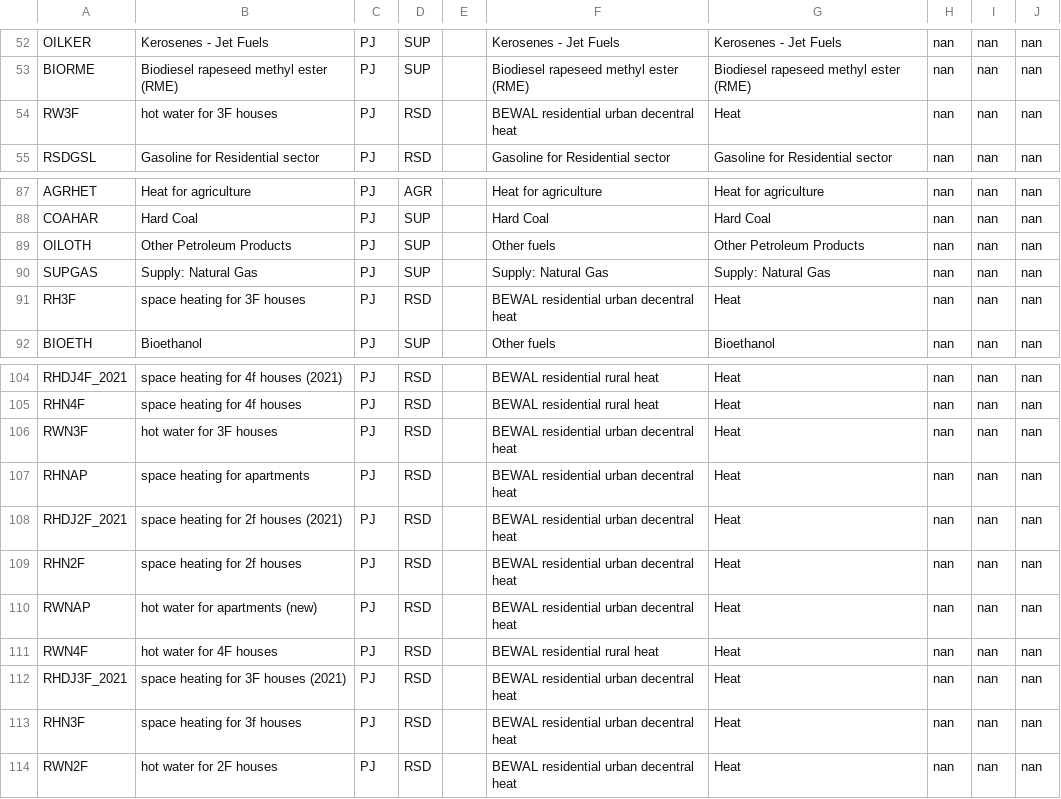
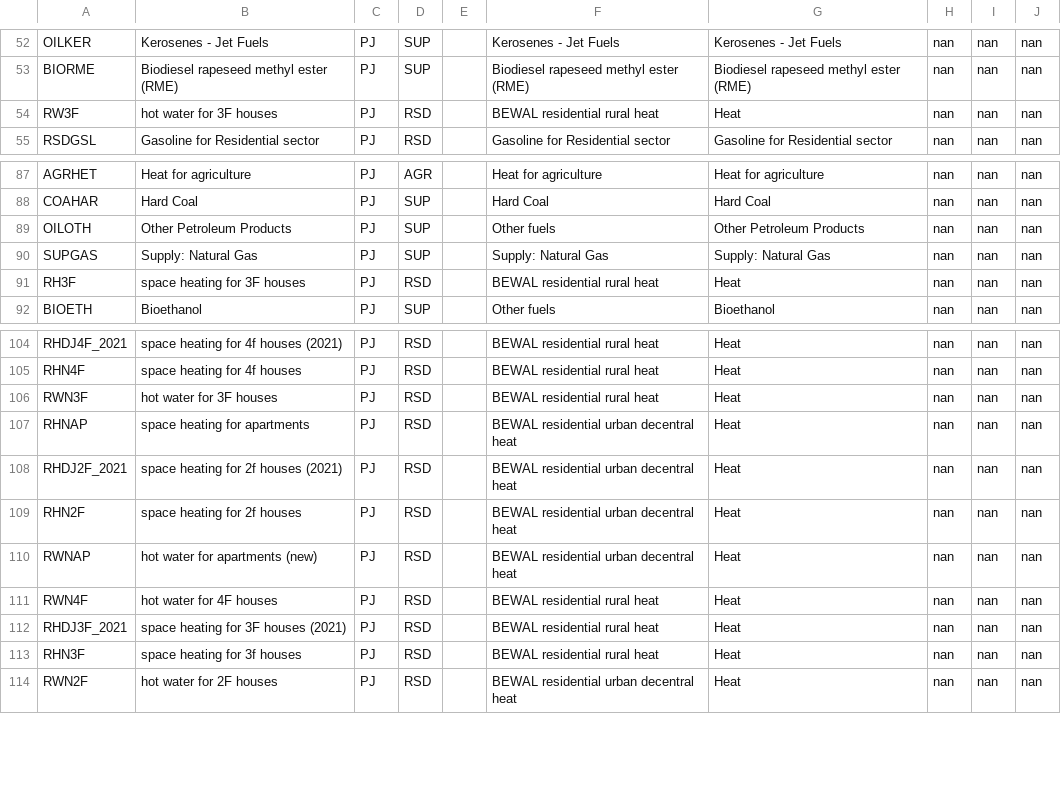
Before and after one commit to open-energy-transition/pypsa-eur-cloud, a CSV file: data/mapping_commodities.csv, drawn as a sheet; only a part is shown, gaps mark what is left out.

```diff
--- a/data/mapping_commodities.csv
+++ b/data/mapping_commodities.csv
@@ -53,3 +53,3 @@ OILKER,Kerosenes - Jet Fuels,PJ,SUP,,Kerosenes - Jet Fuels,Kerosenes - Jet Fuels
 BIORME,Biodiesel rapeseed methyl ester (RME),PJ,SUP,,Biodiesel rapeseed methyl ester (RME),Biodiesel rapeseed methyl ester (RME),nan,nan,nan
-RW3F,hot water for 3F houses,PJ,RSD,,BEWAL residential urban decentral heat,Heat,nan,nan,nan
+RW3F,hot water for 3F houses,PJ,RSD,,BEWAL residential rural heat,Heat,nan,nan,nan
 RSDGSL,Gasoline for Residential sector,PJ,RSD,,Gasoline for Residential sector,Gasoline for Residential sector,nan,nan,nan
@@ -90,3 +90,3 @@ OILOTH,Other Petroleum Products,PJ,SUP,,Other fuels,Other Petroleum Products,nan
 SUPGAS,Supply: Natural Gas,PJ,SUP,,Supply: Natural Gas,Supply: Natural Gas,nan,nan,nan
-RH3F,space heating for 3F houses,PJ,RSD,,BEWAL residential urban decentral heat,Heat,nan,nan,nan
+RH3F,space heating for 3F houses,PJ,RSD,,BEWAL residential rural heat,Heat,nan,nan,nan
 BIOETH,Bioethanol,PJ,SUP,,Other fuels,Bioethanol,nan,nan,nan
@@ -105,3 +105,3 @@ RHDJ4F_2021,space heating for 4f houses (2021),PJ,RSD,,BEWAL residential rural h
 RHN4F,space heating for 4f houses,PJ,RSD,,BEWAL residential rural heat,Heat,nan,nan,nan
-RWN3F,hot water for 3F houses,PJ,RSD,,BEWAL residential urban decentral heat,Heat,nan,nan,nan
+RWN3F,hot water for 3F houses,PJ,RSD,,BEWAL residential rural heat,Heat,nan,nan,nan
 RHNAP,space heating for apartments,PJ,RSD,,BEWAL residential urban decentral heat,Heat,nan,nan,nan
@@ -111,4 +111,4 @@ RWNAP,hot water for apartments (new),PJ,RSD,,BEWAL residential urban decentral h
 RWN4F,hot water for 4F houses,PJ,RSD,,BEWAL residential rural heat,Heat,nan,nan,nan
-RHDJ3F_2021,space heating for 3F houses (2021),PJ,RSD,,BEWAL residential urban decentral heat,Heat,nan,nan,nan
-RHN3F,space heating for 3f houses,PJ,RSD,,BEWAL residential urban decentral heat,Heat,nan,nan,nan
+RHDJ3F_2021,space heating for 3F houses (2021),PJ,RSD,,BEWAL residential rural heat,Heat,nan,nan,nan
+RHN3F,space heating for 3f houses,PJ,RSD,,BEWAL residential rural heat,Heat,nan,nan,nan
 RWN2F,hot water for 2F houses,PJ,RSD,,BEWAL residential urban decentral heat,Heat,nan,nan,nan
```
Also changed, not shown: data/mapping_processes.csv.
